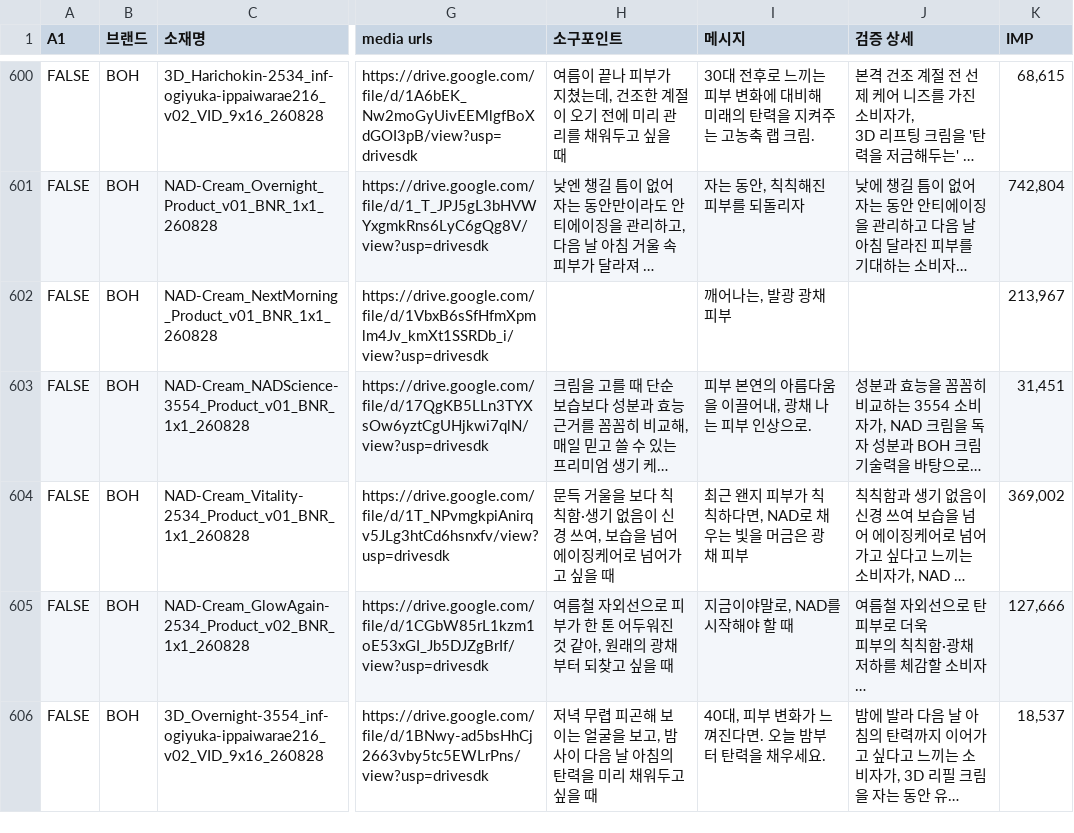
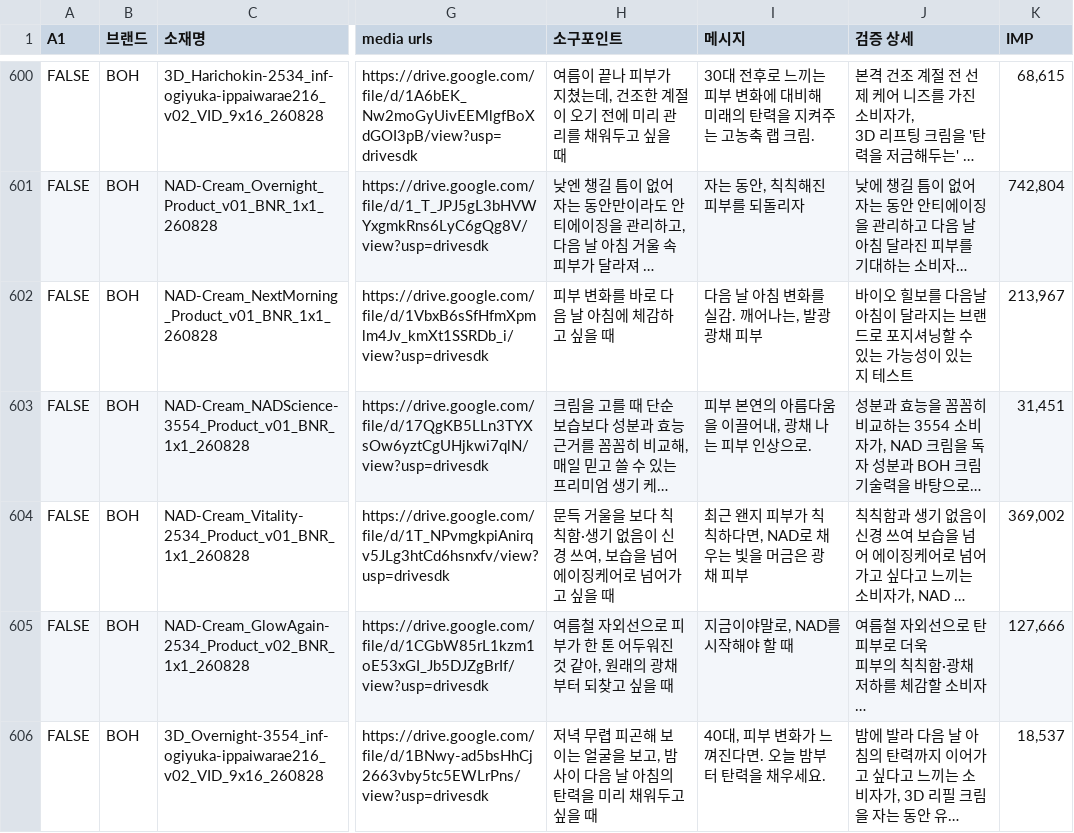
Before and after one commit to qlrltm123-a11y/creative-dashboard, a CSV file: data/cep-log.csv, drawn as a sheet; only a part is shown, gaps mark what is left out; long unchanged cells end in …; the diff covers the shown part only; the diff names each change by its address in the sheet, - before the commit and + after, or states it on an @@ line.

Commit message:
chore: 시트 자동 동기화 2026-08-31T02:31 (data/cep-log.csv)

```diff
--- a/data/cep-log.csv
+++ b/data/cep-log.csv
-H602 (소구포인트): (empty)
+H602 (소구포인트): 피부 변화를 바로 다음 날 아침에 체감하고 싶을 때
-I602 (메시지): 깨어나는, 발광 광채 피부
+I602 (메시지): 다음 날 아침 변화를 실감. 깨어나는, 발광 광채 피부
-J602 (검증 상세): (empty)
+J602 (검증 상세): 바이오 힐보를 다음날 아침이 달라지는 브랜드로 포지셔닝할 수 있는 가능성이 있는 지 테스트
```
Also changed, not shown: 7 edited cells elsewhere in this file.
